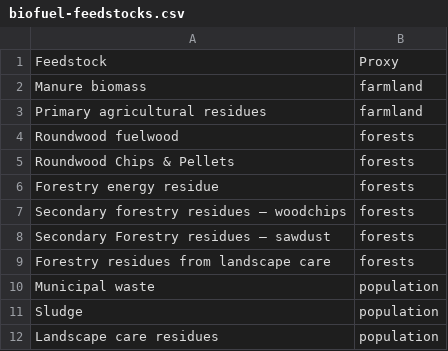
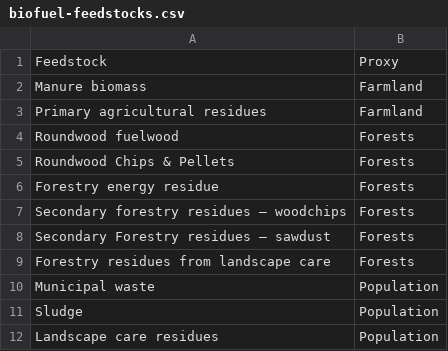
Before and after one commit to timtroendle/geographic-scale, a CSV file: report/biofuel-feedstocks.csv, drawn as a sheet.

Commit message:
Capitalise figure labels and table entries

```diff
--- a/report/biofuel-feedstocks.csv
+++ b/report/biofuel-feedstocks.csv
@@ -1,12 +1,12 @@
 Feedstock,Proxy
-Manure biomass,farmland
-Primary agricultural residues,farmland
-Roundwood fuelwood,forests
-Roundwood Chips & Pellets,forests
-Forestry energy residue,forests
-Secondary forestry residues – woodchips,forests
-Secondary Forestry residues – sawdust,forests
-Forestry residues from landscape care,forests
-Municipal waste,population
-Sludge,population
-Landscape care residues,population
+Manure biomass,Farmland
+Primary agricultural residues,Farmland
+Roundwood fuelwood,Forests
+Roundwood Chips & Pellets,Forests
+Forestry energy residue,Forests
+Secondary forestry residues – woodchips,Forests
+Secondary Forestry residues – sawdust,Forests
+Forestry residues from landscape care,Forests
+Municipal waste,Population
+Sludge,Population
+Landscape care residues,Population
```
Also changed, not shown: 6 other files.
